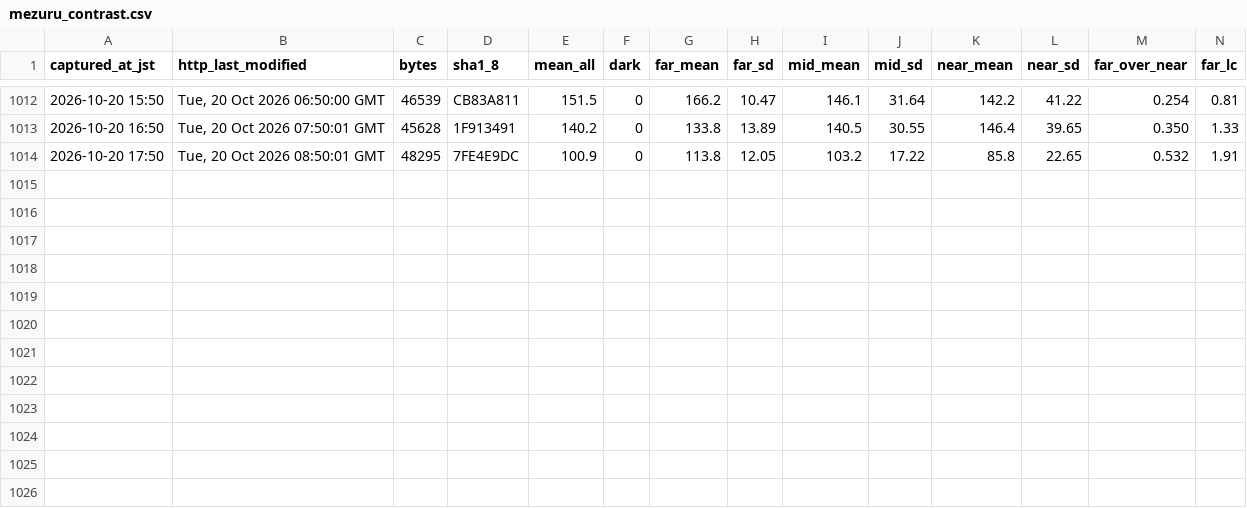
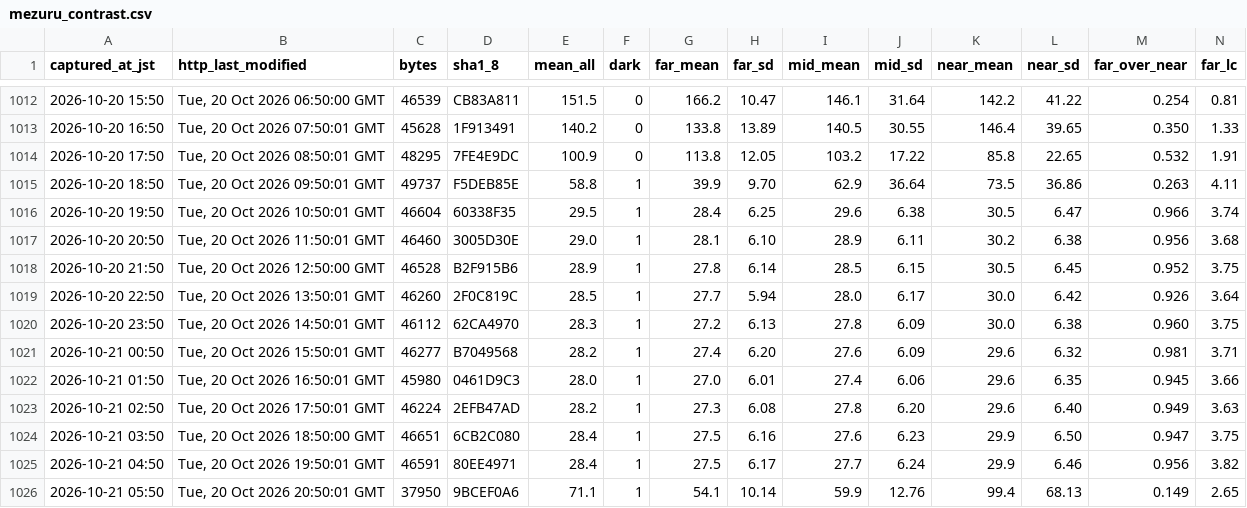
Before and after one commit to t-fukuda-ux/karstweather, a CSV file: camera/mezuru_contrast.csv, drawn as a sheet; only a part is shown, gaps mark what is left out; rows hold the shown columns only; the diff names each change by its address in the sheet, - before the commit and + after, or states it on an @@ line.

```diff
--- a/camera/mezuru_contrast.csv
+++ b/camera/mezuru_contrast.csv
+row 1015: 2026-10-20 18:50 | Tue, 20 Oct 2026 09:50:01 GMT | 49737 | F5DEB85E | 58.8 | 1 | 39.9 | 9.70 | 62.9 | 36.64 | 73.5 | 36.86 | 0.263 | 4.11
+row 1016: 2026-10-20 19:50 | Tue, 20 Oct 2026 10:50:01 GMT | 46604 | 60338F35 | 29.5 | 1 | 28.4 | 6.25 | 29.6 | 6.38 | 30.5 | 6.47 | 0.966 | 3.74
+row 1017: 2026-10-20 20:50 | Tue, 20 Oct 2026 11:50:01 GMT | 46460 | 3005D30E | 29.0 | 1 | 28.1 | 6.10 | 28.9 | 6.11 | 30.2 | 6.38 | 0.956 | 3.68
+row 1018: 2026-10-20 21:50 | Tue, 20 Oct 2026 12:50:00 GMT | 46528 | B2F915B6 | 28.9 | 1 | 27.8 | 6.14 | 28.5 | 6.15 | 30.5 | 6.45 | 0.952 | 3.75
+row 1019: 2026-10-20 22:50 | Tue, 20 Oct 2026 13:50:01 GMT | 46260 | 2F0C819C | 28.5 | 1 | 27.7 | 5.94 | 28.0 | 6.17 | 30.0 | 6.42 | 0.926 | 3.64
+row 1020: 2026-10-20 23:50 | Tue, 20 Oct 2026 14:50:01 GMT | 46112 | 62CA4970 | 28.3 | 1 | 27.2 | 6.13 | 27.8 | 6.09 | 30.0 | 6.38 | 0.960 | 3.75
+row 1021: 2026-10-21 00:50 | Tue, 20 Oct 2026 15:50:01 GMT | 46277 | B7049568 | 28.2 | 1 | 27.4 | 6.20 | 27.6 | 6.09 | 29.6 | 6.32 | 0.981 | 3.71
+row 1022: 2026-10-21 01:50 | Tue, 20 Oct 2026 16:50:01 GMT | 45980 | 0461D9C3 | 28.0 | 1 | 27.0 | 6.01 | 27.4 | 6.06 | 29.6 | 6.35 | 0.945 | 3.66
+row 1023: 2026-10-21 02:50 | Tue, 20 Oct 2026 17:50:01 GMT | 46224 | 2EFB47AD | 28.2 | 1 | 27.3 | 6.08 | 27.8 | 6.20 | 29.6 | 6.40 | 0.949 | 3.63
+row 1024: 2026-10-21 03:50 | Tue, 20 Oct 2026 18:50:00 GMT | 46651 | 6CB2C080 | 28.4 | 1 | 27.5 | 6.16 | 27.6 | 6.23 | 29.9 | 6.50 | 0.947 | 3.75
+row 1025: 2026-10-21 04:50 | Tue, 20 Oct 2026 19:50:01 GMT | 46591 | 80EE4971 | 28.4 | 1 | 27.5 | 6.17 | 27.7 | 6.24 | 29.9 | 6.46 | 0.956 | 3.82
+row 1026: 2026-10-21 05:50 | Tue, 20 Oct 2026 20:50:01 GMT | 37950 | 9BCEF0A6 | 71.1 | 1 | 54.1 | 10.14 | 59.9 | 12.76 | 99.4 | 68.13 | 0.149 | 2.65
```
Also changed, not shown: camera/fog_forecast.csv.
